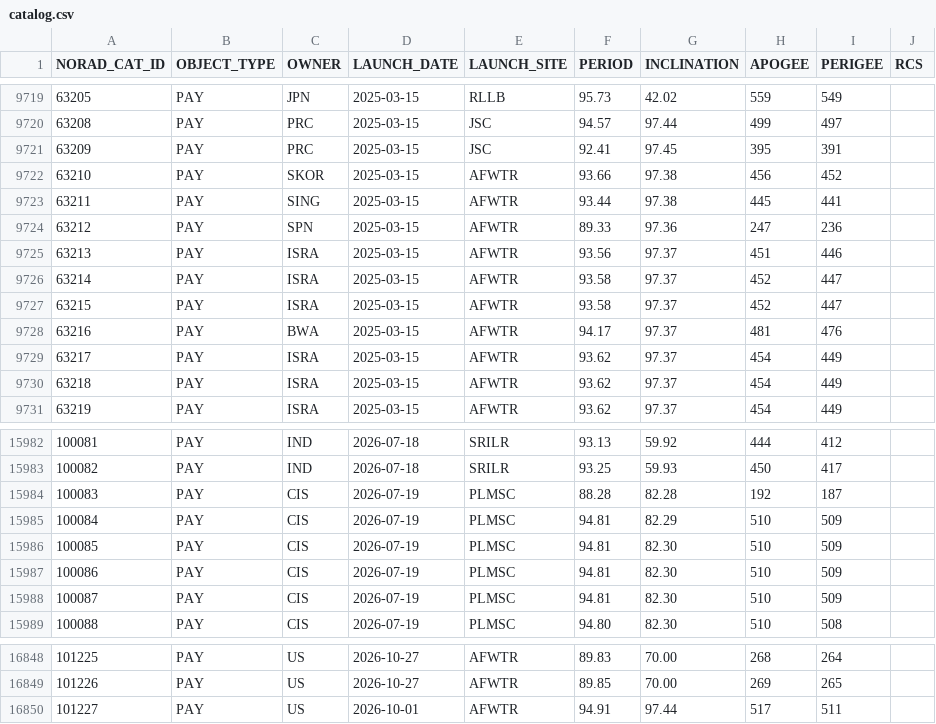
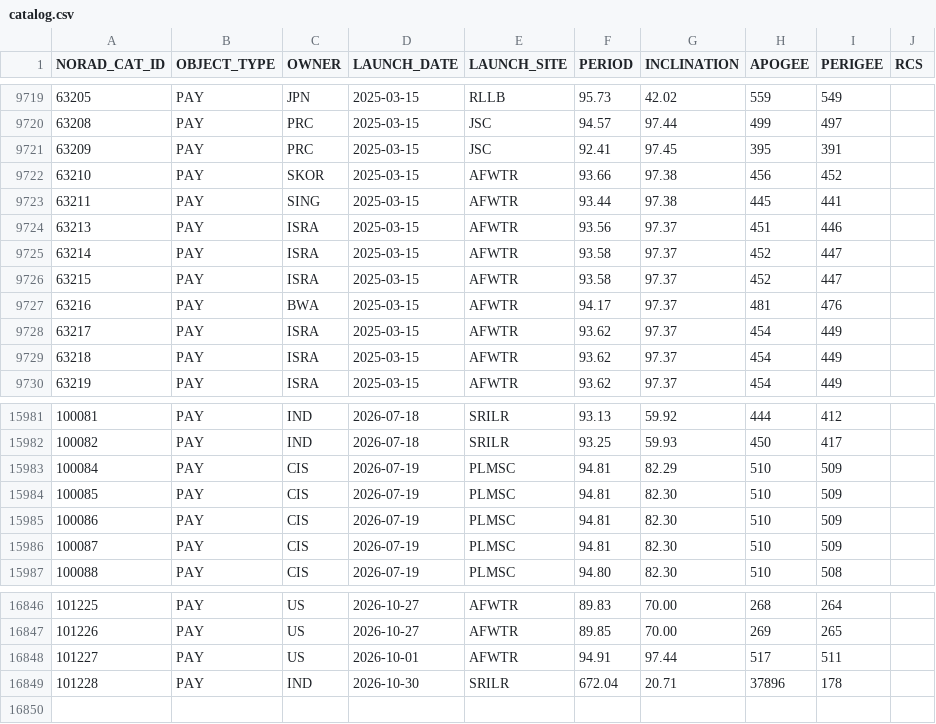
Before and after one commit to GumDropSoftware/overhead-satellites, a CSV file: catalog.csv, drawn as a sheet; only a part is shown, gaps mark what is left out; removed rows and columns are numbered as before the commit, all else as after; the diff names each change by its address in the sheet, - before the commit and + after, or states it on an @@ line.

```diff
--- a/catalog.csv
+++ b/catalog.csv
-row 9724: 63212 | PAY | SPN | 2025-03-15 | AFWTR | 89.33 | 97.36 | 247 | 236
-row 15984: 100083 | PAY | CIS | 2026-07-19 | PLMSC | 88.28 | 82.28 | 192 | 187
+row 16849: 101228 | PAY | IND | 2026-10-30 | SRILR | 672.04 | 20.71 | 37896 | 178
```
Also changed, not shown: elements/core.csv, 1 other file.
